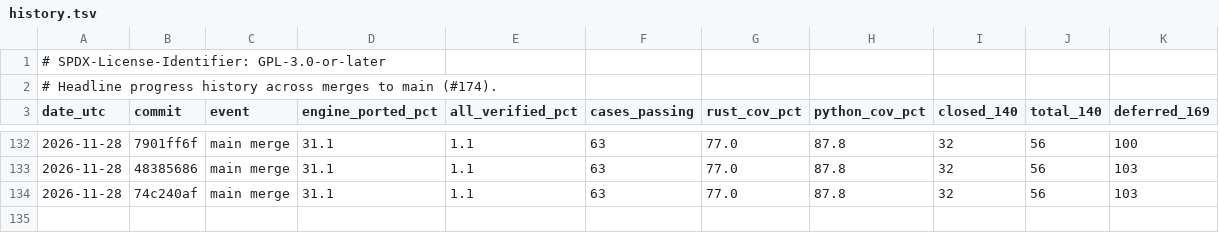
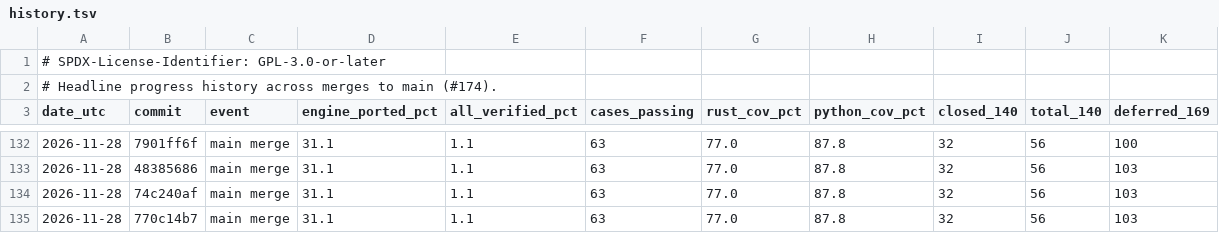
Before and after one commit to joshspeagle/FlexMESA, a TSV file: benchmarks/dashboard/history.tsv, drawn as a sheet; only a part is shown, gaps mark what is left out.

```diff
--- a/benchmarks/dashboard/history.tsv
+++ b/benchmarks/dashboard/history.tsv
@@ -134 +134,2 @@ date_utc	commit	event	engine_ported_pct	all_verified_pct	cases_passing	rust_cov_
 2026-11-28	74c240af	main merge	31.1	1.1	63	77.0	87.8	32	56	103
+2026-11-28	770c14b7	main merge	31.1	1.1	63	77.0	87.8	32	56	103
```
Also changed, not shown: 2 other files.
